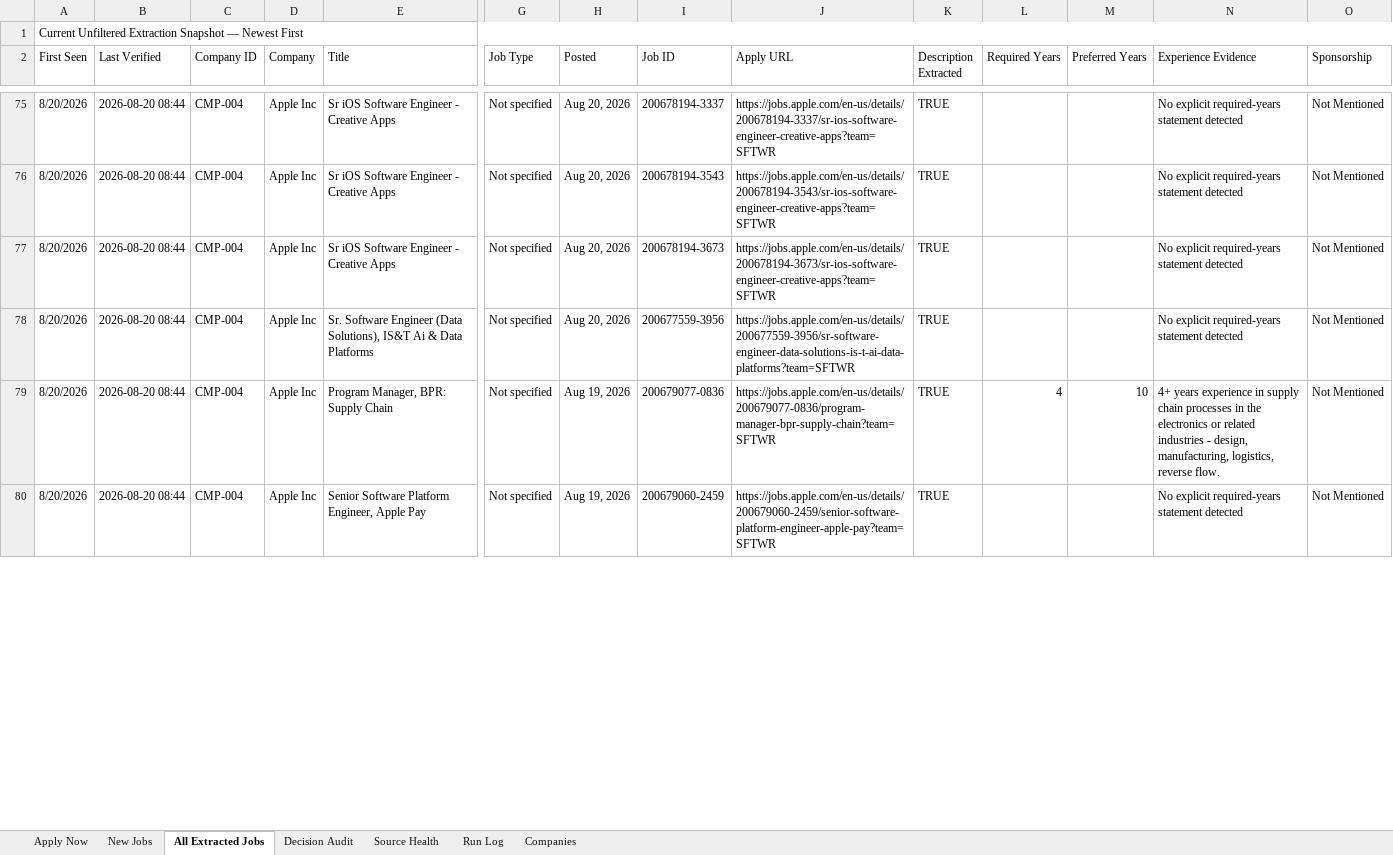
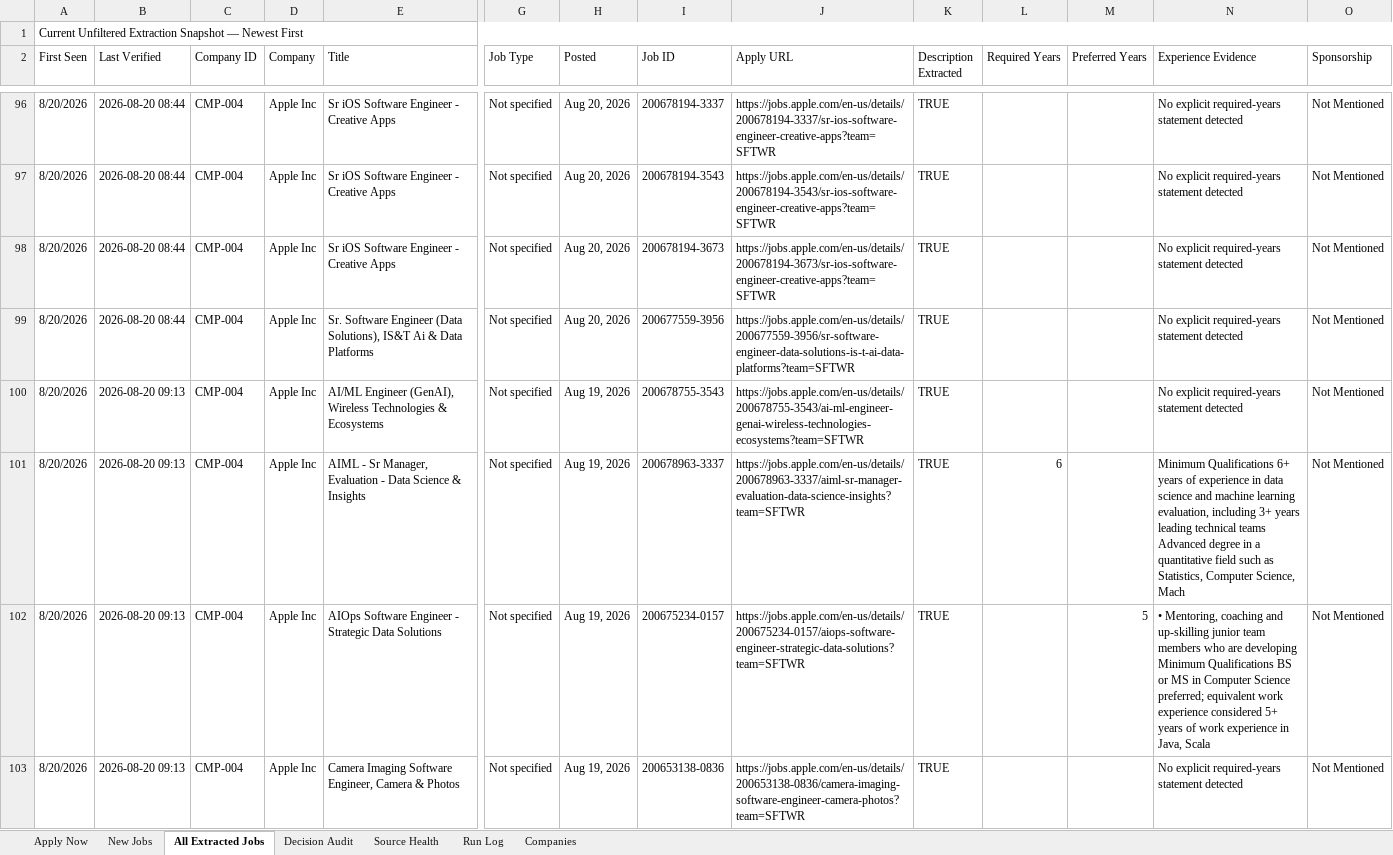
Before and after one commit to taran-dev4u/career-job-monitor, an Excel workbook: outputs/job-monitor/Job_Monitor.xlsx, sheet All Extracted Jobs, drawn as a sheet; only a part is shown, gaps mark what is left out; the shorter side is filled out with more unchanged rows; values as stored, in another font and other column widths than the file's, no cell formats; table styles not drawn; rows hold the shown columns only; the diff covers the shown part only; the diff names each change by its address in the sheet, - before the commit and + after, or states it on an @@ line.

```diff
--- a/outputs/job-monitor/Job_Monitor.xlsx (sheet All Extracted Jobs)
+++ b/outputs/job-monitor/Job_Monitor.xlsx (sheet All Extracted Jobs)
+row 100: 8/20/2026 | 2026-08-20 09:13 | CMP-004 | Apple Inc | AI/ML Engineer (GenAI), Wireless Technologies & Ecosystems | Not specified | Aug 19, 2026 | 200678755-3543 | https://jobs.apple.com/en-us/details/200678755-3543/ai-ml-engineer-genai-wireless-technologies-ecosystems?team=SFTWR | TRUE |  |  | No explicit required-years statement detected | Not Mentioned
+row 101: 8/20/2026 | 2026-08-20 09:13 | CMP-004 | Apple Inc | AIML - Sr Manager, Evaluation - Data Science & Insights | Not specified | Aug 19, 2026 | 200678963-3337 | https://jobs.apple.com/en-us/details/200678963-3337/aiml-sr-manager-evaluation-data-science-insights?team=SFTWR | TRUE | 6 |  | Minimum Qualifications 6+ years of experience in data science and machine learning evaluation, including 3+ years leading technical teams Advanced degree in a quantitative field such as Statistics, Computer Science, Mach | Not Mentioned
+row 102: 8/20/2026 | 2026-08-20 09:13 | CMP-004 | Apple Inc | AIOps Software Engineer - Strategic Data Solutions | Not specified | Aug 19, 2026 | 200675234-0157 | https://jobs.apple.com/en-us/details/200675234-0157/aiops-software-engineer-strategic-data-solutions?team=SFTWR | TRUE |  | 5 | • Mentoring, coaching and up-skilling junior team members who are developing Minimum Qualifications BS or MS in Computer Science preferred; equivalent work experience considered 5+ years of work experience in Java, Scala | Not Mentioned
+row 103: 8/20/2026 | 2026-08-20 09:13 | CMP-004 | Apple Inc | Camera Imaging Software Engineer, Camera & Photos | Not specified | Aug 19, 2026 | 200653138-0836 | https://jobs.apple.com/en-us/details/200653138-0836/camera-imaging-software-engineer-camera-photos?team=SFTWR | TRUE |  |  | No explicit required-years statement detected | Not Mentioned
```
Also changed, not shown: 38 added rows, 42 removed rows and 71 edited cells elsewhere in this sheet, sheet Decision Audit, sheet Apply Now, sheet New Jobs, sheet Source Health, sheet Run Log, cell formats, 11 other files.
